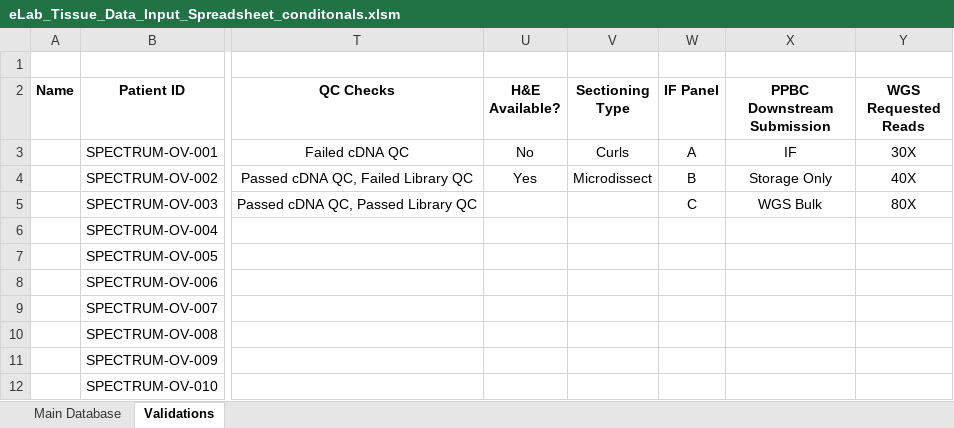
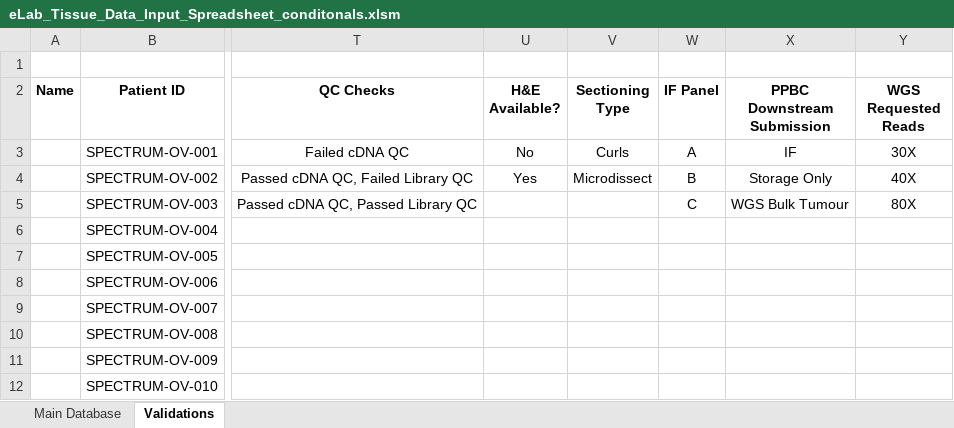
Before and after one commit to shahcompbio/spectrum_etl, an Excel workbook: spectrum_etl/elab_spreadsheet/eLab_Tissue_Data_Input_Spreadsheet_conditonals.xlsm, sheet Validations, drawn as a sheet; only a part is shown, gaps mark what is left out; values as stored, in another font and other column widths than the file's, no borders; the diff names each change by its address in the sheet, - before the commit and + after, or states it on an @@ line.

```diff
--- a/spectrum_etl/elab_spreadsheet/eLab_Tissue_Data_Input_Spreadsheet_conditonals.xlsm (sheet Validations)
+++ b/spectrum_etl/elab_spreadsheet/eLab_Tissue_Data_Input_Spreadsheet_conditonals.xlsm (sheet Validations)
-X5 (PPBC Downstream Submission): WGS Bulk
+X5 (PPBC Downstream Submission): WGS Bulk Tumour
```
Also changed, not shown: sheet Main Database.
